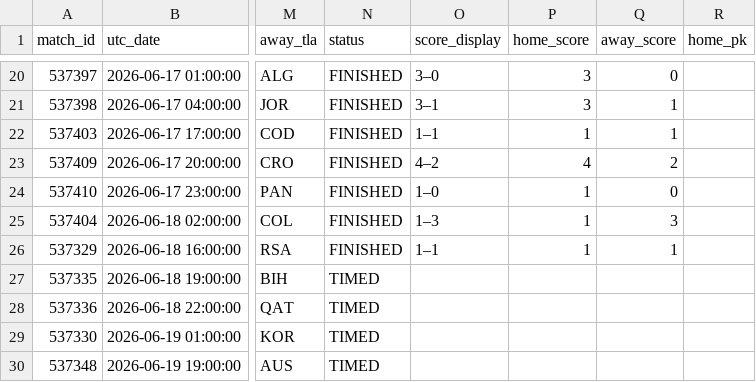
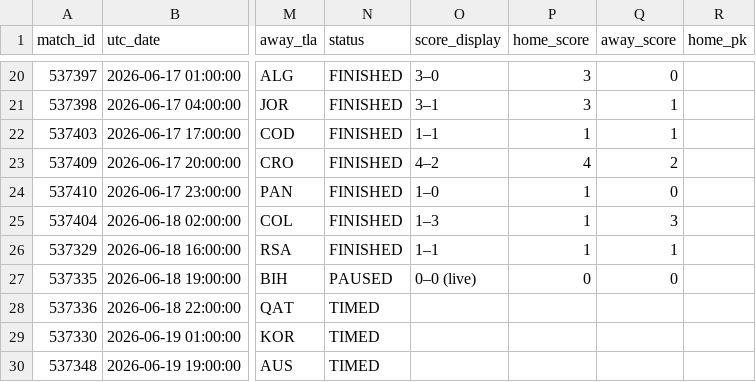
Before and after one commit to smach/worldcup26, a CSV file: data/chat_data.csv, drawn as a sheet; only a part is shown, gaps mark what is left out; the diff names each change by its address in the sheet, - before the commit and + after, or states it on an @@ line.

```diff
--- a/data/chat_data.csv
+++ b/data/chat_data.csv
-N27 (status): TIMED
+N27 (status): PAUSED
-O27 (score_display): (empty)
+O27 (score_display): 0–0 (live)
-P27 (home_score): (empty)
+P27 (home_score): 0
-Q27 (away_score): (empty)
+Q27 (away_score): 0
```
Also changed, not shown: 6 other files.
